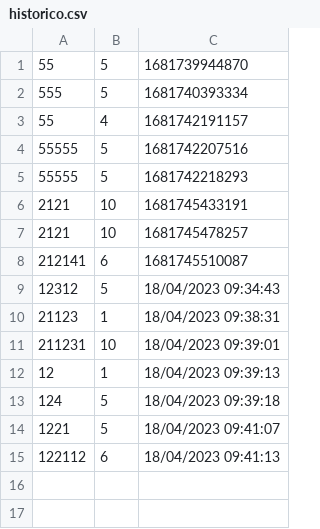
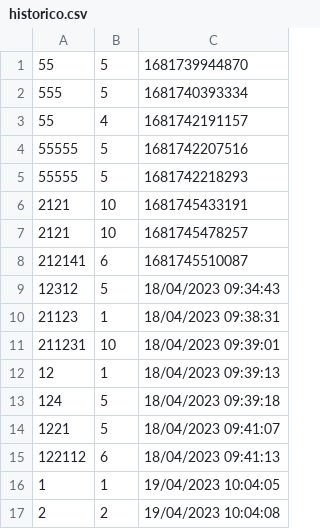
Before and after one commit to patocoding/JavaParking, a CSV file: Projeto/Projeto/src/historico.csv, drawn as a sheet; the diff names each change by its address in the sheet, - before the commit and + after, or states it on an @@ line.

```diff
--- a/Projeto/Projeto/src/historico.csv
+++ b/Projeto/Projeto/src/historico.csv
+row 16: 1 | 1 | 19/04/2023 10:04:05
+row 17: 2 | 2 | 19/04/2023 10:04:08
```
Also changed, not shown: 1 other file.
